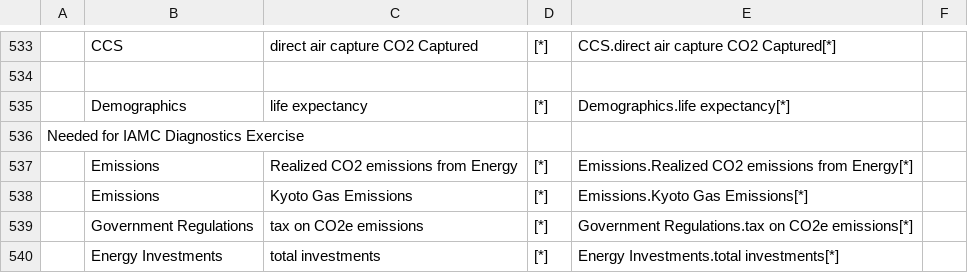
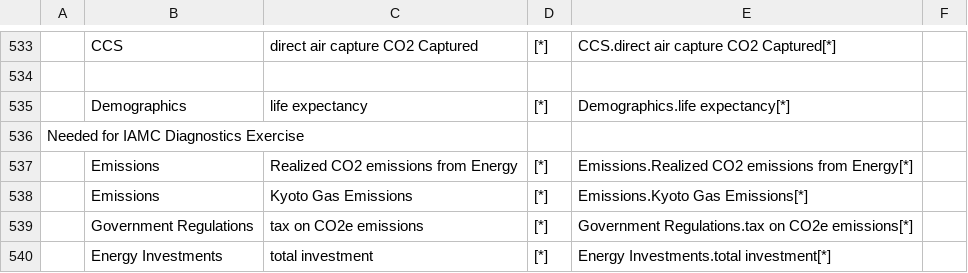
Before and after one commit to BenjaminBlanz/WorldTransFrida-Uncertainty, a CSV file: FRIDA-info/frida_extra_variables_to_export_list.csv, drawn as a sheet; only a part is shown, gaps mark what is left out.

Commit message:
proper variable name!

```diff
--- a/FRIDA-info/frida_extra_variables_to_export_list.csv
+++ b/FRIDA-info/frida_extra_variables_to_export_list.csv
@@ -539,2 +539,2 @@ Needed for IAMC Diagnostics Exercise,,,,,
 ,Government Regulations,tax on CO2e emissions,[*],Government Regulations.tax on CO2e emissions[*],
-,Energy Investments,total investments,[*],Energy Investments.total investments[*],
+,Energy Investments,total investment,[*],Energy Investments.total investment[*],
```
